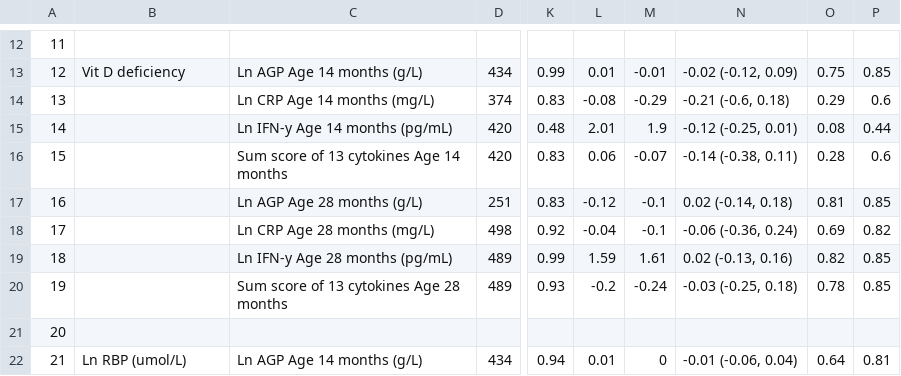
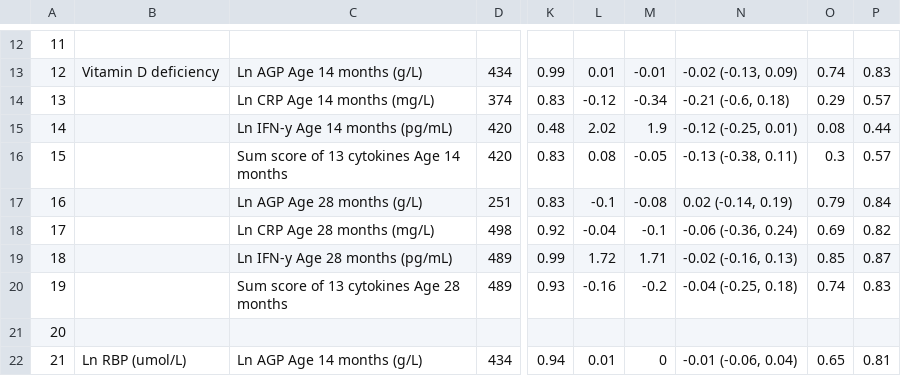
Before and after one commit to washb-eed-substudies/pregnancy-immune, a CSV file: tables/supplementary/immune-growth-supptable2.csv, drawn as a sheet; only a part is shown, gaps mark what is left out; the diff covers the shown part only; the diff names each change by its address in the sheet, - before the commit and + after, or states it on an @@ line.

```diff
--- a/tables/supplementary/immune-growth-supptable2.csv
+++ b/tables/supplementary/immune-growth-supptable2.csv
-B13: Vit D deficiency
+B13: Vitamin D deficiency
-N13: -0.02 (-0.12, 0.09)
+N13: -0.02 (-0.13, 0.09)
-O13: 0.75
+O13: 0.74
-P13: 0.85
+P13: 0.83
-L14: -0.08
+L14: -0.12
-M14: -0.29
+M14: -0.34
-P14: 0.6
+P14: 0.57
-L15: 2.01
+L15: 2.02
-L16: 0.06
+L16: 0.08
-M16: -0.07
+M16: -0.05
-N16: -0.14 (-0.38, 0.11)
+N16: -0.13 (-0.38, 0.11)
-O16: 0.28
+O16: 0.3
-P16: 0.6
+P16: 0.57
-L17: -0.12
+L17: -0.1
-M17: -0.1
+M17: -0.08
-N17: 0.02 (-0.14, 0.18)
+N17: 0.02 (-0.14, 0.19)
-O17: 0.81
+O17: 0.79
-P17: 0.85
+P17: 0.84
-L19: 1.59
+L19: 1.72
-M19: 1.61
+M19: 1.71
-N19: 0.02 (-0.13, 0.16)
+N19: -0.02 (-0.16, 0.13)
-O19: 0.82
+O19: 0.85
-P19: 0.85
+P19: 0.87
-L20: -0.2
+L20: -0.16
-M20: -0.24
+M20: -0.2
-N20: -0.03 (-0.25, 0.18)
+N20: -0.04 (-0.25, 0.18)
-O20: 0.78
+O20: 0.74
-P20: 0.85
+P20: 0.83
-O22: 0.64
+O22: 0.65
```
Also changed, not shown: 159 edited cells elsewhere in this file, tables/main/pregnancy-immune-table1.csv, tables/main/pregnancy-immune-table2.csv, 13 other files.
